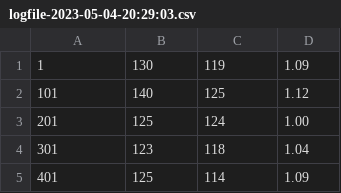
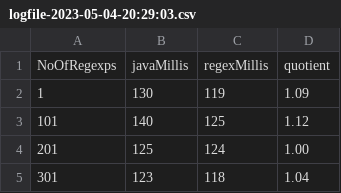
Before and after one commit to la3lma/rmatch, a CSV file: rmatch-tester/logs/logfile-2023-05-04-20:29:03.csv, drawn as a sheet; only a part is shown; the shorter side is filled out with more unchanged rows; the diff names each change by its address in the sheet, - before the commit and + after, or states it on an @@ line.

```diff
--- a/rmatch-tester/logs/logfile-2023-05-04-20:29:03.csv
+++ b/rmatch-tester/logs/logfile-2023-05-04-20:29:03.csv
+row 1: NoOfRegexps | javaMillis | regexMillis | quotient
```
Also changed, not shown: rmatch-tester/logs/logfile-2023-05-04-20:32:09.csv, rmatch-tester/logs/logfile-2023-05-04-21:16:38.csv, 10 other files.
